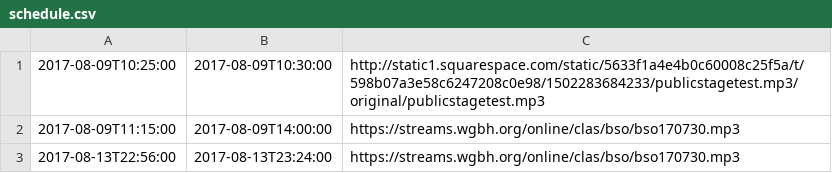
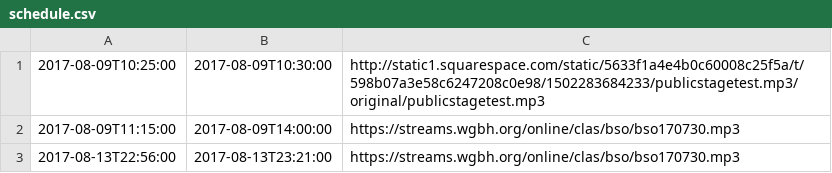
Before and after one commit to mmachenry/public-stage, a CSV file: schedule.csv, drawn as a sheet.

Commit message:
testing

```diff
--- a/schedule.csv
+++ b/schedule.csv
@@ -2,2 +2,2 @@
 2017-08-09T11:15:00,2017-08-09T14:00:00,https://streams.wgbh.org/online/clas/bso/bso170730.mp3
-2017-08-13T22:56:00,2017-08-13T23:24:00,https://streams.wgbh.org/online/clas/bso/bso170730.mp3
+2017-08-13T22:56:00,2017-08-13T23:21:00,https://streams.wgbh.org/online/clas/bso/bso170730.mp3
```
